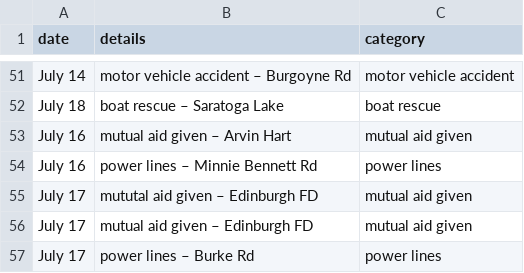
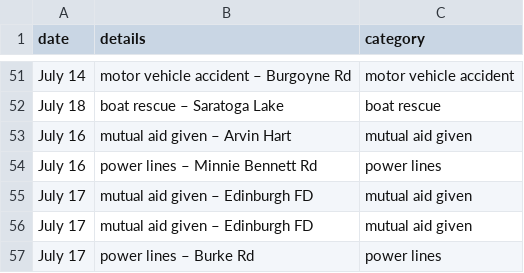
Before and after one commit to mterwill/qsfd.com, a CSV file: _data/alarms.csv, drawn as a sheet; only a part is shown, gaps mark what is left out; the diff names each change by its address in the sheet, - before the commit and + after, or states it on an @@ line.

Commit message:
Update alarms.csv

```diff
--- a/_data/alarms.csv
+++ b/_data/alarms.csv
-B55 (details): mututal aid given – Edinburgh FD
+B55 (details): mutual aid given – Edinburgh FD
```
